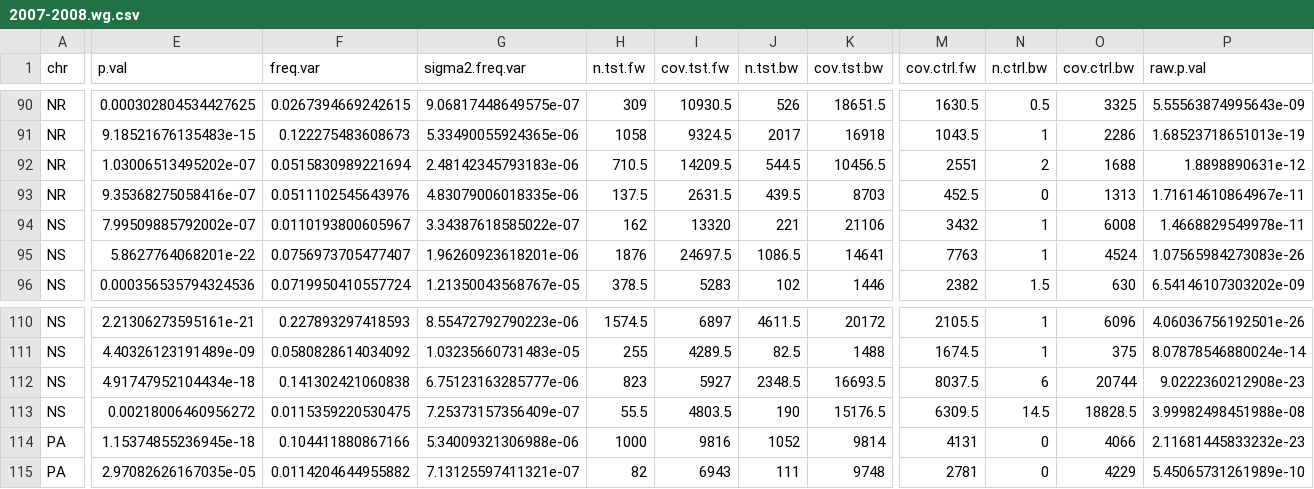
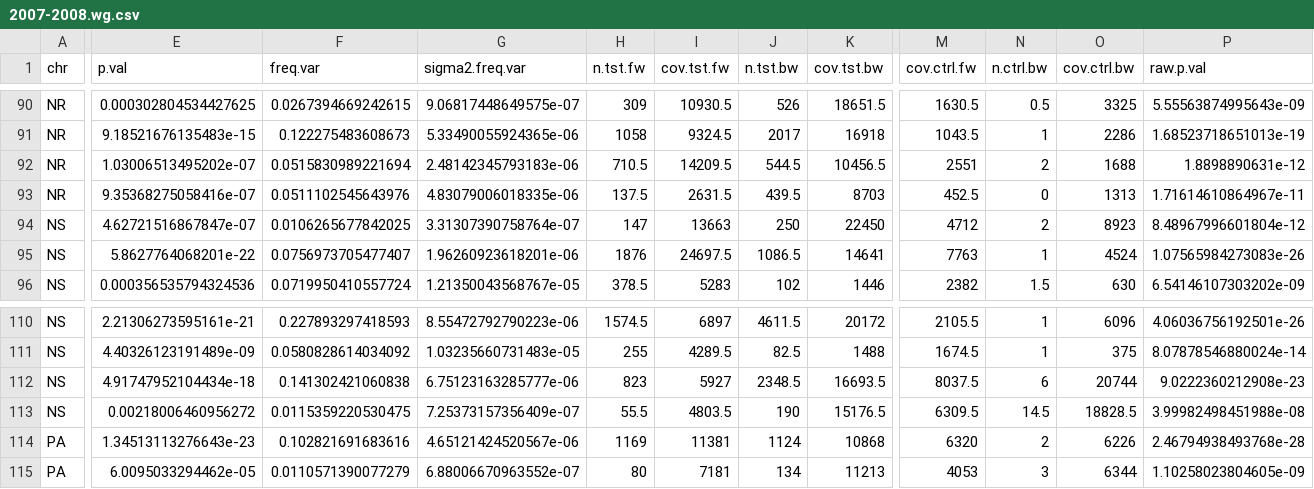
Before and after one commit to lauringlab/Fluvacs_paper, a CSV file: results/2007-2008.wg.csv, drawn as a sheet; only a part is shown, gaps mark what is left out; the diff covers the shown part only; the diff names each change by its address in the sheet, - before the commit and + after, or states it on an @@ line.

```diff
--- a/results/2007-2008.wg.csv
+++ b/results/2007-2008.wg.csv
-E94 (p.val): 7.99509885792002e-07
+E94 (p.val): 4.62721516867847e-07
-F94 (freq.var): 0.0110193800605967
+F94 (freq.var): 0.0106265677842025
-G94 (sigma2.freq.var): 3.34387618585022e-07
+G94 (sigma2.freq.var): 3.31307390758764e-07
-H94 (n.tst.fw): 162
+H94 (n.tst.fw): 147
-I94 (cov.tst.fw): 13320
+I94 (cov.tst.fw): 13663
-J94 (n.tst.bw): 221
+J94 (n.tst.bw): 250
-K94 (cov.tst.bw): 21106
+K94 (cov.tst.bw): 22450
-M94 (cov.ctrl.fw): 3432
+M94 (cov.ctrl.fw): 4712
-N94 (n.ctrl.bw): 1
+N94 (n.ctrl.bw): 2
-O94 (cov.ctrl.bw): 6008
+O94 (cov.ctrl.bw): 8923
-P94 (raw.p.val): 1.4668829549978e-11
+P94 (raw.p.val): 8.48967996601804e-12
-E114 (p.val): 1.15374855236945e-18
+E114 (p.val): 1.34513113276643e-23
-F114 (freq.var): 0.104411880867166
+F114 (freq.var): 0.102821691683616
-G114 (sigma2.freq.var): 5.34009321306988e-06
+G114 (sigma2.freq.var): 4.65121424520567e-06
-H114 (n.tst.fw): 1000
+H114 (n.tst.fw): 1169
-I114 (cov.tst.fw): 9816
+I114 (cov.tst.fw): 11381
-J114 (n.tst.bw): 1052
+J114 (n.tst.bw): 1124
-K114 (cov.tst.bw): 9814
+K114 (cov.tst.bw): 10868
-M114 (cov.ctrl.fw): 4131
+M114 (cov.ctrl.fw): 6320
-N114 (n.ctrl.bw): 0
+N114 (n.ctrl.bw): 2
-O114 (cov.ctrl.bw): 4066
+O114 (cov.ctrl.bw): 6226
-P114 (raw.p.val): 2.11681445833232e-23
+P114 (raw.p.val): 2.46794938493768e-28
-E115 (p.val): 2.97082626167035e-05
+E115 (p.val): 6.0095033294462e-05
-F115 (freq.var): 0.0114204644955882
+F115 (freq.var): 0.0110571390077279
-G115 (sigma2.freq.var): 7.13125597411321e-07
+G115 (sigma2.freq.var): 6.88006670963552e-07
-H115 (n.tst.fw): 82
+H115 (n.tst.fw): 80
-I115 (cov.tst.fw): 6943
+I115 (cov.tst.fw): 7181
-J115 (n.tst.bw): 111
+J115 (n.tst.bw): 134
-K115 (cov.tst.bw): 9748
+K115 (cov.tst.bw): 11213
-M115 (cov.ctrl.fw): 2781
+M115 (cov.ctrl.fw): 4053
-N115 (n.ctrl.bw): 0
+N115 (n.ctrl.bw): 3
-O115 (cov.ctrl.bw): 4229
+O115 (cov.ctrl.bw): 6344
-P115 (raw.p.val): 5.45065731261989e-10
+P115 (raw.p.val): 1.10258023804605e-09
```
Also changed, not shown: 116 edited cells elsewhere in this file, results/2005-2006.HA.csv, results/2005-2006.aa.csv, 6 other files.
